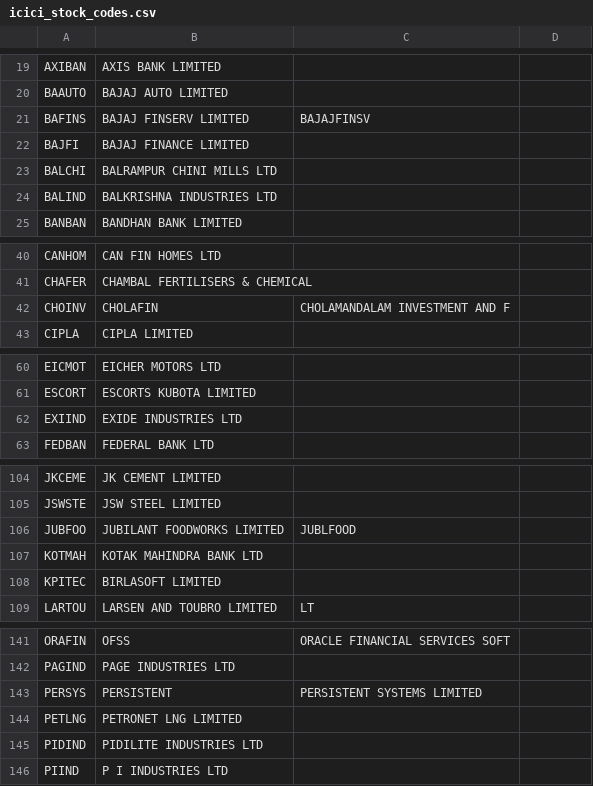
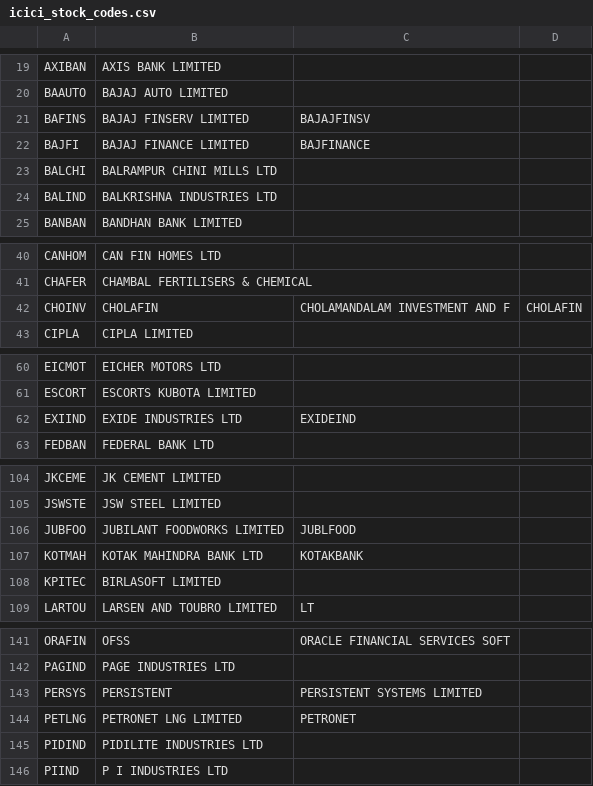
Before and after one commit to mirajgodha/options, a CSV file: data/icici_stock_codes.csv, drawn as a sheet; only a part is shown, gaps mark what is left out; the diff covers the shown part only.

```diff
--- a/data/icici_stock_codes.csv
+++ b/data/icici_stock_codes.csv
@@ -21,3 +21,3 @@ BAAUTO,BAJAJ AUTO LIMITED
 BAFINS,BAJAJ FINSERV LIMITED,BAJAJFINSV
-BAJFI,BAJAJ FINANCE LIMITED
+BAJFI,BAJAJ FINANCE LIMITED,BAJFINANCE
 BALCHI,BALRAMPUR CHINI MILLS LTD
@@ -41,3 +41,3 @@ CANHOM,CAN FIN HOMES LTD
 CHAFER,CHAMBAL FERTILISERS & CHEMICAL
-CHOINV,CHOLAFIN,CHOLAMANDALAM INVESTMENT AND F
+CHOINV,CHOLAFIN,CHOLAMANDALAM INVESTMENT AND F,CHOLAFIN
 CIPLA,CIPLA LIMITED
@@ -61,3 +61,3 @@ EICMOT,EICHER MOTORS LTD
 ESCORT,ESCORTS KUBOTA LIMITED
-EXIIND,EXIDE INDUSTRIES LTD
+EXIIND,EXIDE INDUSTRIES LTD,EXIDEIND
 FEDBAN,FEDERAL BANK LTD
@@ -106,3 +106,3 @@ JSWSTE,JSW STEEL LIMITED
 JUBFOO,JUBILANT FOODWORKS LIMITED,JUBLFOOD
-KOTMAH,KOTAK MAHINDRA BANK LTD
+KOTMAH,KOTAK MAHINDRA BANK LTD,KOTAKBANK
 KPITEC,BIRLASOFT LIMITED
@@ -143,3 +143,3 @@ PAGIND,PAGE INDUSTRIES LTD
 PERSYS,PERSISTENT,PERSISTENT SYSTEMS LIMITED
-PETLNG,PETRONET LNG LIMITED
+PETLNG,PETRONET LNG LIMITED,PETRONET
 PIDIND,PIDILITE INDUSTRIES LTD
```
Also changed, not shown: 1 edited cell elsewhere in this file, data/nse_stock_codes.csv, 7 other files.
